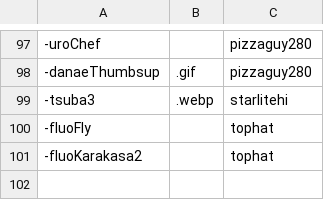
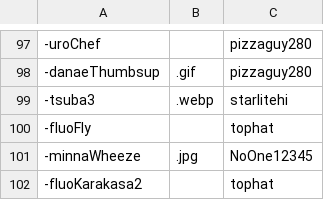
Before and after one commit to goobert/yno-commumoji-data, a CSV file: config.csv, drawn as a sheet; only a part is shown, gaps mark what is left out.

Commit message:
add minnaWheeze by NoOne12345 (#101)

```diff
--- a/config.csv
+++ b/config.csv
@@ -100,2 +100,3 @@
 -fluoFly,,tophat
+-minnaWheeze,.jpg,NoOne12345
 -fluoKarakasa2,,tophat
```
Also changed, not shown: 1 other file.
